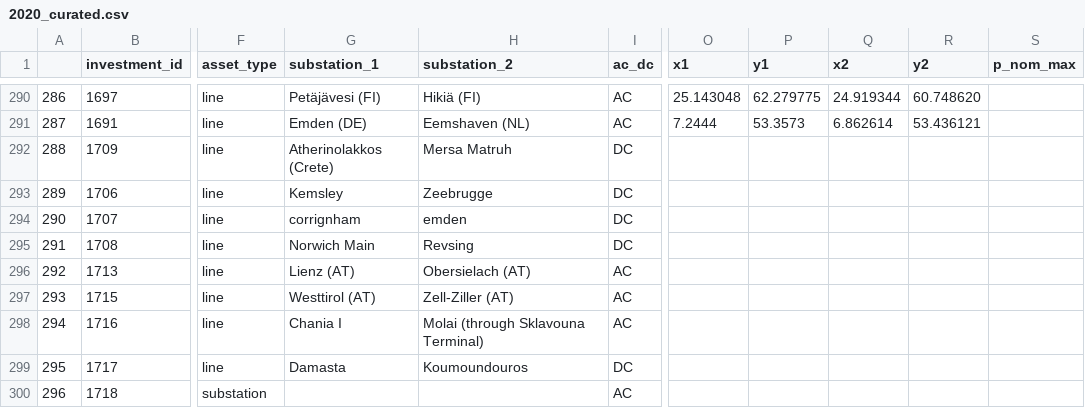
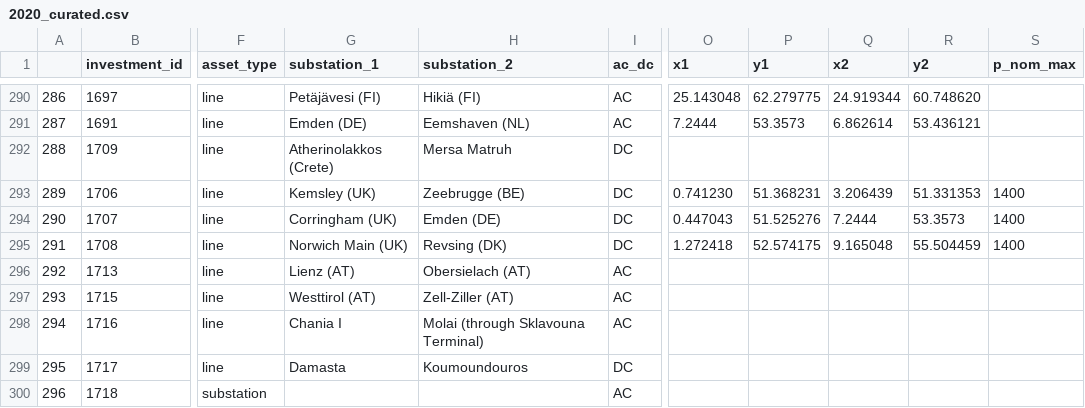
Before and after one commit to grecht/tyndp_to_pypsa, a CSV file: 2020/2020_curated.csv, drawn as a sheet; only a part is shown, gaps mark what is left out; the diff names each change by its address in the sheet, - before the commit and + after, or states it on an @@ line.

Commit message:
Add proj 1049,1050,1051

```diff
--- a/2020/2020_curated.csv
+++ b/2020/2020_curated.csv
-G293 (substation_1): Kemsley
+G293 (substation_1): Kemsley (UK)
-H293 (substation_2): Zeebrugge
+H293 (substation_2): Zeebrugge (BE)
-O293 (x1): (empty)
+O293 (x1): 0.741230
-P293 (y1): (empty)
+P293 (y1): 51.368231
-Q293 (x2): (empty)
+Q293 (x2): 3.206439
-R293 (y2): (empty)
+R293 (y2): 51.331353
-S293:S295 (p_nom_max): (empty)
+S293:S295 (p_nom_max): 1400
-G294 (substation_1): corrignham
+G294 (substation_1): Corringham (UK)
-H294 (substation_2): emden
+H294 (substation_2): Emden (DE)
-O294 (x1): (empty)
+O294 (x1): 0.447043
-P294 (y1): (empty)
+P294 (y1): 51.525276
-Q294 (x2): (empty)
+Q294 (x2): 7.2444
-R294 (y2): (empty)
+R294 (y2): 53.3573
-G295 (substation_1): Norwich Main
+G295 (substation_1): Norwich Main (UK)
-H295 (substation_2): Revsing
+H295 (substation_2): Revsing (DK)
-O295 (x1): (empty)
+O295 (x1): 1.272418
-P295 (y1): (empty)
+P295 (y1): 52.574175
-Q295 (x2): (empty)
+Q295 (x2): 9.165048
-R295 (y2): (empty)
+R295 (y2): 55.504459
```
